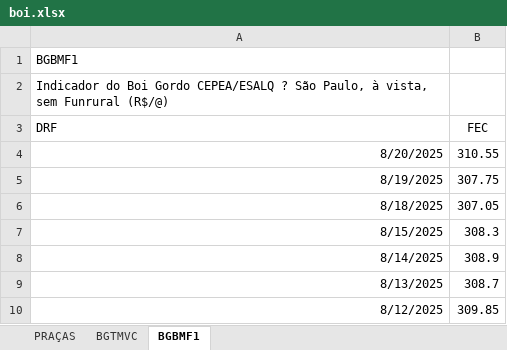
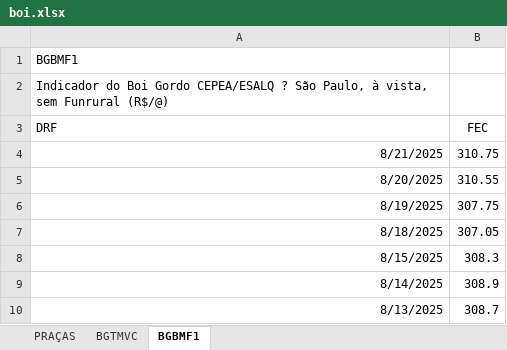
Before and after one commit to luizel-fx/AgPricesAnalytics, an Excel workbook: DATA/boi.xlsx, sheet BGBMF1, drawn as a sheet; only a part is shown; the shorter side is filled out with more unchanged rows; values as stored, in another font and other column widths than the file's, no borders; the diff names each change by its address in the sheet, - before the commit and + after, or states it on an @@ line.

```diff
--- a/DATA/boi.xlsx (sheet BGBMF1)
+++ b/DATA/boi.xlsx (sheet BGBMF1)
+row 4: 8/21/2025 | 310.75
```
Also changed, not shown: sheet BGTMVC, DATA/dolar.xlsx, DATA/milho.xlsx, 1 other file.
